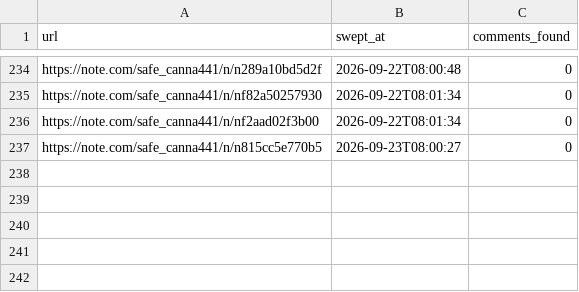
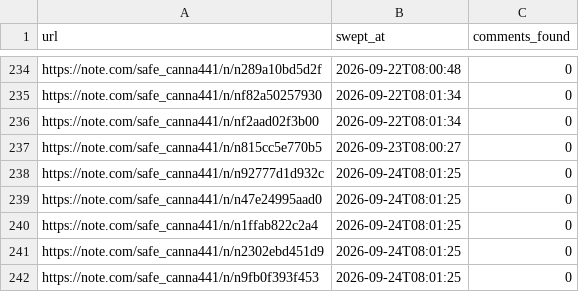
Before and after one commit to tyutyutakokaina81-netizen/agent-team, a TSV file: ops/comments/_sweep.tsv, drawn as a sheet; only a part is shown, gaps mark what is left out; the diff names each change by its address in the sheet, - before the commit and + after, or states it on an @@ line.

```diff
--- a/ops/comments/_sweep.tsv
+++ b/ops/comments/_sweep.tsv
+row 238: https://note.com/safe_canna441/n/n92777d1d932c | 2026-09-24T08:01:25 | 0
+row 239: https://note.com/safe_canna441/n/n47e24995aad0 | 2026-09-24T08:01:25 | 0
+row 240: https://note.com/safe_canna441/n/n1ffab822c2a4 | 2026-09-24T08:01:25 | 0
+row 241: https://note.com/safe_canna441/n/n2302ebd451d9 | 2026-09-24T08:01:25 | 0
+row 242: https://note.com/safe_canna441/n/n9fb0f393f453 | 2026-09-24T08:01:25 | 0
```
Also changed, not shown: 11 other files.
